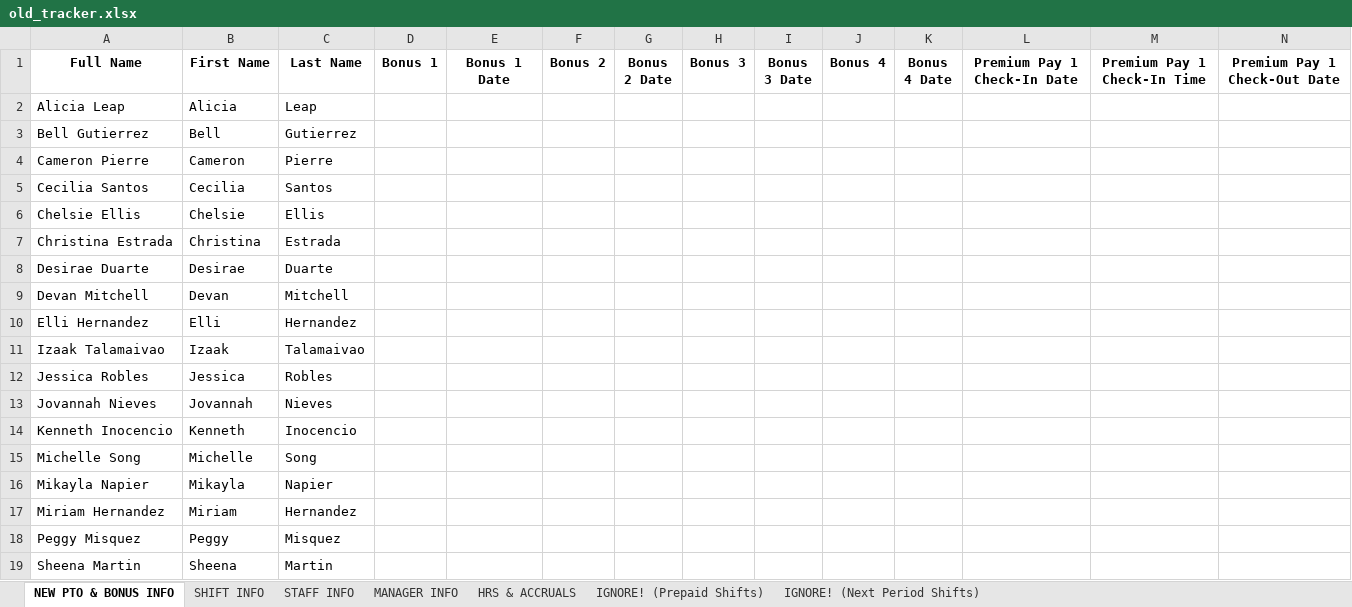
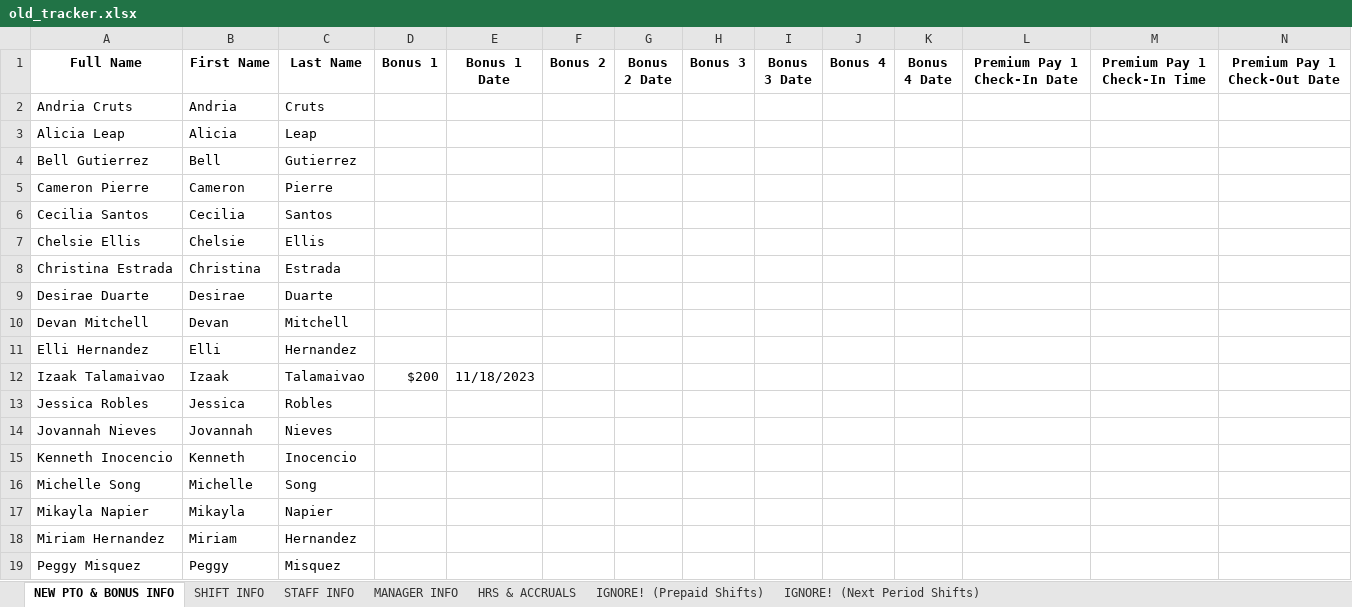
Before and after one commit to lighthousetechio/Nova-Web-App, an Excel workbook: old_tracker/old_tracker.xlsx, sheet NEW PTO & BONUS INFO, drawn as a sheet; only a part is shown; the shorter side is filled out with more unchanged rows; values as stored, in another font and other column widths than the file's, no borders; addresses are those after the commit; rows hold the shown columns only; the diff names each change by its address in the sheet, - before the commit and + after, or states it on an @@ line.

```diff
--- a/old_tracker/old_tracker.xlsx (sheet NEW PTO & BONUS INFO)
+++ b/old_tracker/old_tracker.xlsx (sheet NEW PTO & BONUS INFO)
+row 2: Andria Cruts | Andria | Cruts
-D12 (Bonus 1): (empty)
+D12 (Bonus 1): $200
-E12 (Bonus 1 Date): (empty)
+E12 (Bonus 1 Date): 11/18/2023
```
Also changed, not shown: sheet IGNORE! (Prepaid Shifts), sheet HRS & ACCRUALS, sheet STAFF INFO, sheet IGNORE! (Next Period Shifts), sheet SHIFT INFO, sheet MANAGER INFO, shift_record/shift_record.xlsx, 12 other files.
